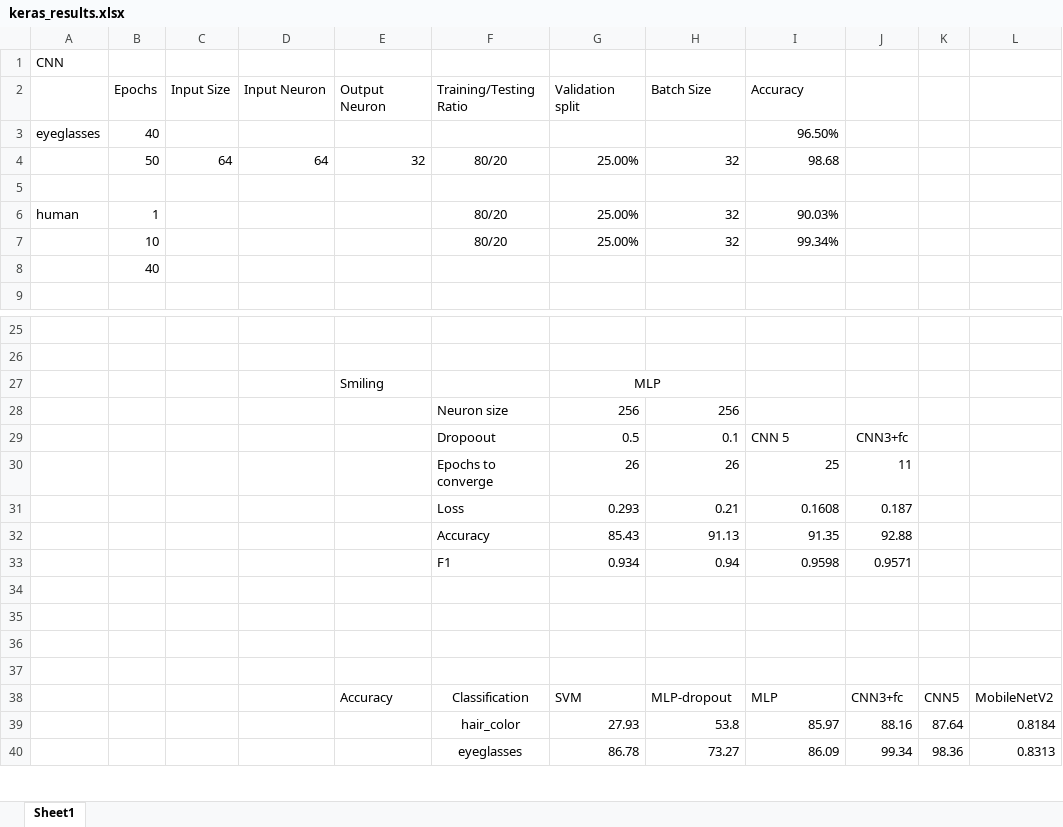
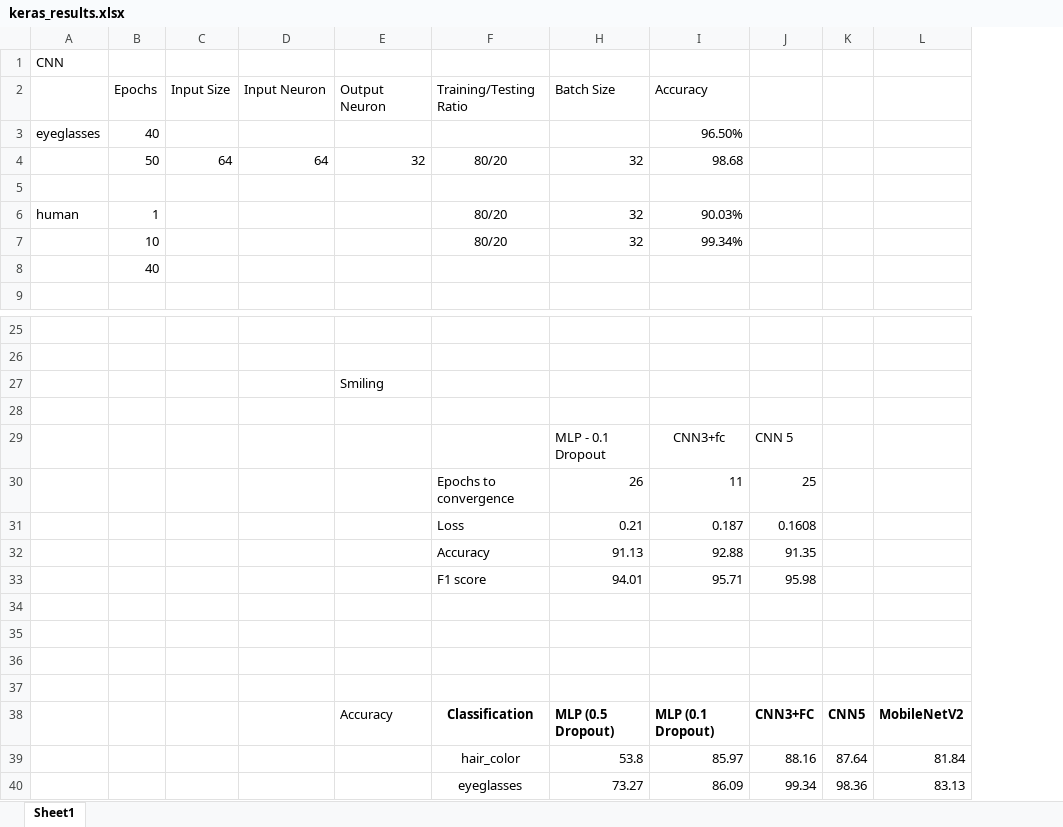
Before and after one commit to zhenghung/AMLSassignment, an Excel workbook: analysis/keras_results.xlsx, sheet Sheet1, drawn as a sheet; only a part is shown, gaps mark what is left out; values as stored, in another font and other column widths than the file's, no borders; removed rows and columns are numbered as before the commit, all else as after; the diff covers the shown part only; the diff names each change by its address in the sheet, - before the commit and + after, or states it on an @@ line.

Commit message:
xlsx file update

```diff
--- a/analysis/keras_results.xlsx (sheet Sheet1)
+++ b/analysis/keras_results.xlsx (sheet Sheet1)
@@ column G (Validation split) hidden, rows 4-7: 25.00% |  | 25.00% | 25.00%; rows 27-28: MLP | 256; rows 38-40: SVM | 27.93 | 86.78 @@
-column L, rows 38-40: MobileNetV2 | 0.8184 | 0.8313
+column L, rows 38-40: MobileNetV2 | 81.84 | 83.13
-row 28:  |  |  |  |  | Neuron size | 256 | 256
+row 28: (empty)
-row 29:  |  |  |  |  | Dropoout | 0.5 | 0.1 | CNN 5 | CNN3+fc
-row 30:  |  |  |  |  | Epochs to converge | 26 | 26 | 25 | 11
-row 31:  |  |  |  |  | Loss | 0.293 | 0.21 | 0.1608 | 0.187
-row 32:  |  |  |  |  | Accuracy | 85.43 | 91.13 | 91.35 | 92.88
-row 33:  |  |  |  |  | F1 | 0.934 | 0.94 | 0.9598 | 0.9571
+row 29:  |  |  |  |  |  | MLP - 0.1 Dropout | CNN3+fc | CNN 5
+row 30:  |  |  |  |  | Epochs to convergence | 26 | 11 | 25
+row 31:  |  |  |  |  | Loss | 0.21 | 0.187 | 0.1608
+row 32:  |  |  |  |  | Accuracy | 91.13 | 92.88 | 91.35
+row 33:  |  |  |  |  | F1 score | 94.01 | 95.71 | 95.98
-F38 bold: off
+F38 bold: on
-H38 (Batch Size): MLP-dropout
+H38 (Batch Size): MLP (0.5 Dropout)
-H38:K38 bold: off
+H38:K38 bold: on
-I38 (Accuracy): MLP
+I38 (Accuracy): MLP (0.1 Dropout)
-J38: CNN3+fc
+J38: CNN3+FC
```
Also changed, not shown: 5 added rows, 1 removed row, 14 edited cells, cell formats and merged cells elsewhere in this sheet, hidden cells.
